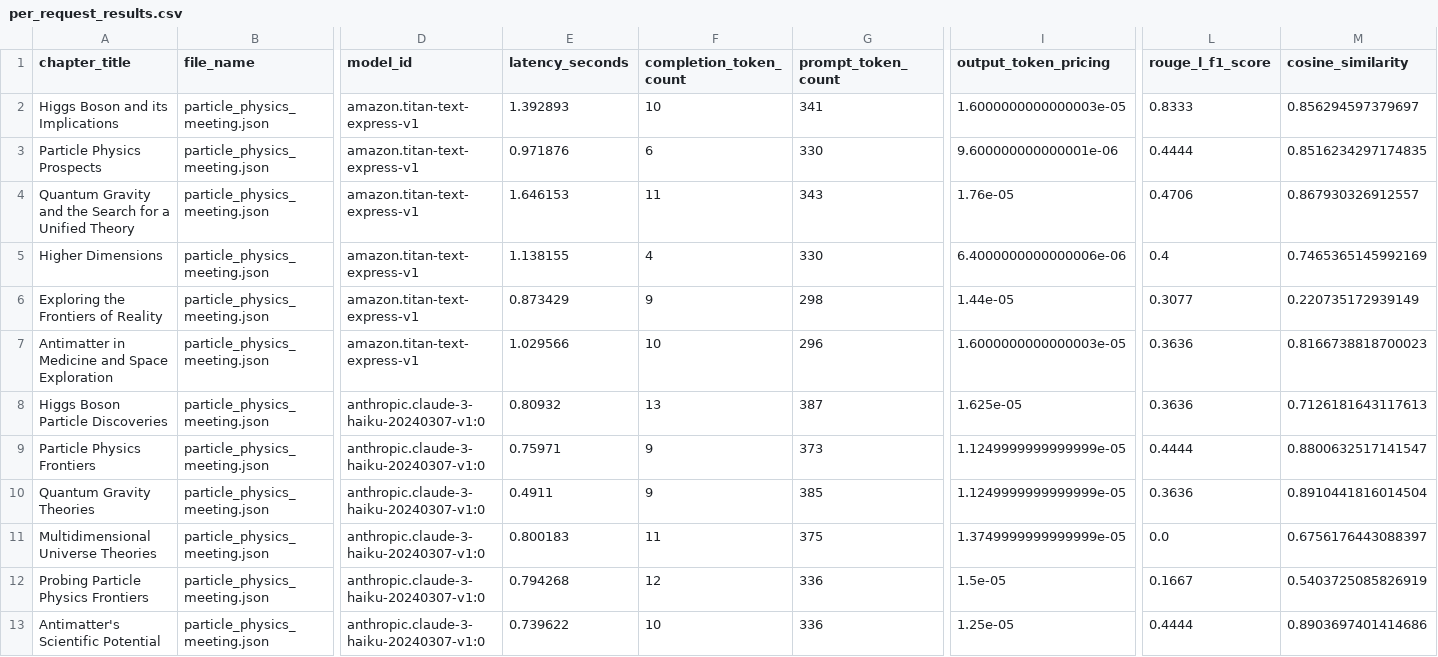
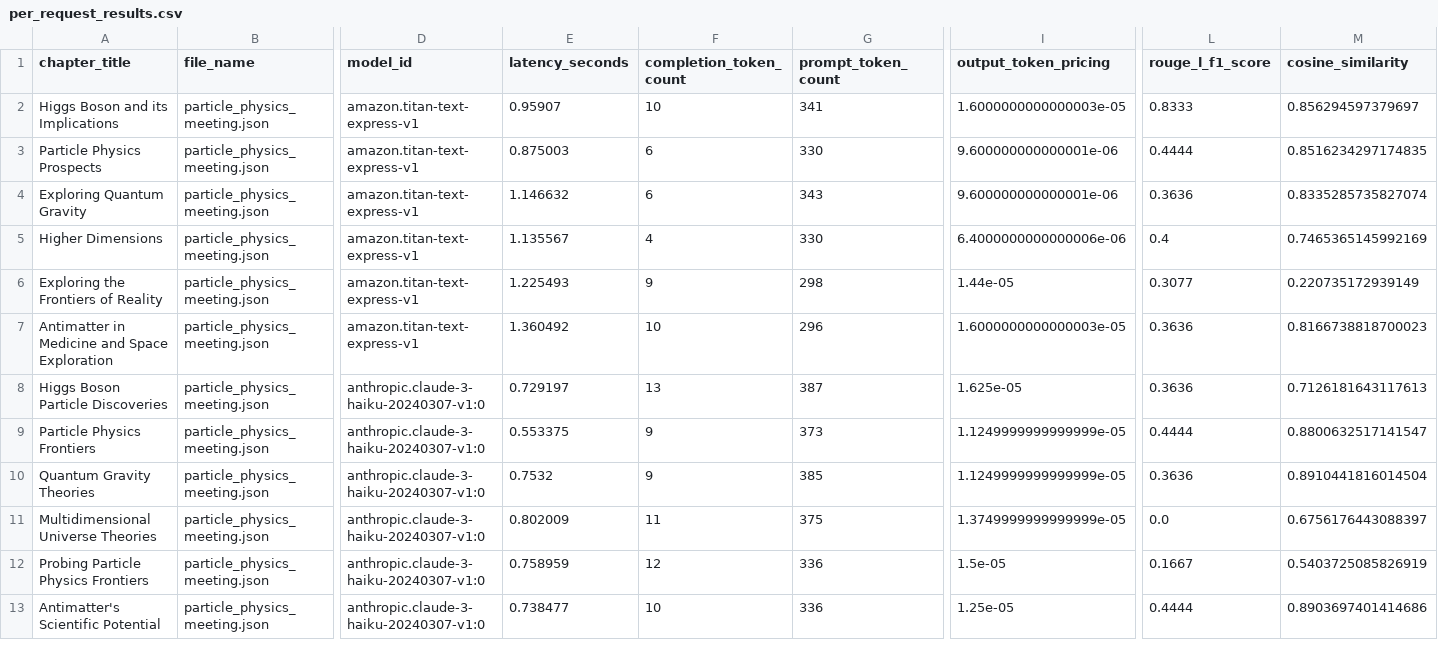
Before and after one commit to aws-samples/amazon-bedrock-samples, a CSV file: generative-ai-solutions/bedrock-vtt-file-processing-and-model-evals/data/metrics/per_request_results.csv, drawn as a sheet; only a part is shown, gaps mark what is left out; the diff covers the shown part only; the diff names each change by its address in the sheet, - before the commit and + after, or states it on an @@ line.

```diff
--- a/generative-ai-solutions/bedrock-vtt-file-processing-and-model-evals/data/metrics/per_request_results.csv
+++ b/generative-ai-solutions/bedrock-vtt-file-processing-and-model-evals/data/metrics/per_request_results.csv
-E2 (latency_seconds): 1.392893
+E2 (latency_seconds): 0.95907
-E3 (latency_seconds): 0.971876
+E3 (latency_seconds): 0.875003
-A4 (chapter_title): Quantum Gravity and the Search for a Unified Theory
+A4 (chapter_title): Exploring Quantum Gravity
-E4 (latency_seconds): 1.646153
+E4 (latency_seconds): 1.146632
-F4 (completion_token_count): 11
+F4 (completion_token_count): 6
-I4 (output_token_pricing): 1.76e-05
+I4 (output_token_pricing): 9.600000000000001e-06
-L4 (rouge_l_f1_score): 0.4706
+L4 (rouge_l_f1_score): 0.3636
-M4 (cosine_similarity): 0.867930326912557
+M4 (cosine_similarity): 0.8335285735827074
-E5 (latency_seconds): 1.138155
+E5 (latency_seconds): 1.135567
-E6 (latency_seconds): 0.873429
+E6 (latency_seconds): 1.225493
-E7 (latency_seconds): 1.029566
+E7 (latency_seconds): 1.360492
-E8 (latency_seconds): 0.80932
+E8 (latency_seconds): 0.729197
-E9 (latency_seconds): 0.75971
+E9 (latency_seconds): 0.553375
-E10 (latency_seconds): 0.4911
+E10 (latency_seconds): 0.7532
-E11 (latency_seconds): 0.800183
+E11 (latency_seconds): 0.802009
-E12 (latency_seconds): 0.794268
+E12 (latency_seconds): 0.758959
-E13 (latency_seconds): 0.739622
+E13 (latency_seconds): 0.738477
```
Also changed, not shown: 37 edited cells elsewhere in this file, generative-ai-solutions/bedrock-vtt-file-processing-and-model-evals/data/metrics/filtered_titles_for_eval.csv, generative-ai-solutions/bedrock-vtt-file-processing-and-model-evals/data/metrics/model_distribution_count.csv, 7 other files.
